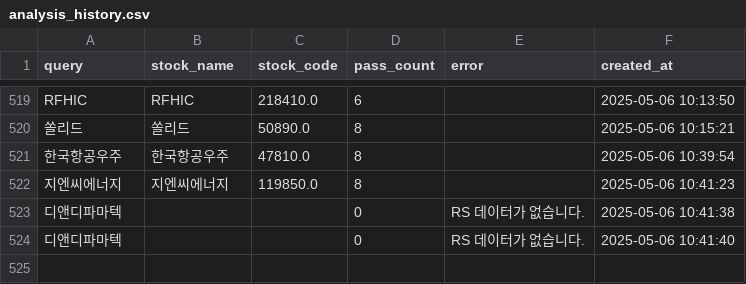
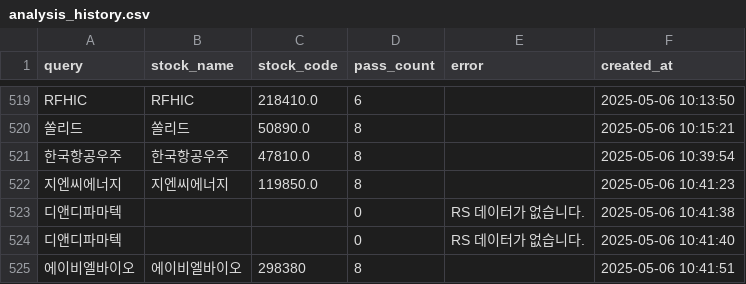
Before and after one commit to MinHoBinE/minhobin, a CSV file: data/analysis_history.csv, drawn as a sheet; only a part is shown, gaps mark what is left out; the diff names each change by its address in the sheet, - before the commit and + after, or states it on an @@ line.

Commit message:
Add analysis history: 에이비엘바이오

```diff
--- a/data/analysis_history.csv
+++ b/data/analysis_history.csv
+row 525: 에이비엘바이오 | 에이비엘바이오 | 298380 | 8 |  | 2025-05-06 10:41:51
```
